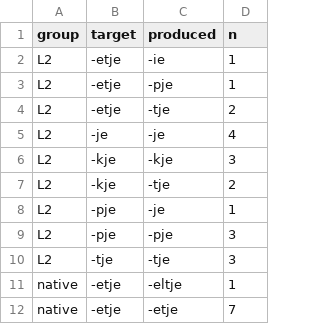
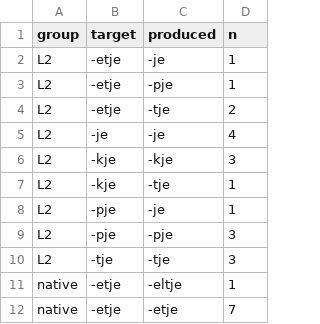
Before and after one commit to shuaige387-a11y/LLM_Wug-Test_on_Dutch_Diminutives, a CSV file: data/human/human_confusion.csv, drawn as a sheet; only a part is shown.

```diff
--- a/data/human/human_confusion.csv
+++ b/data/human/human_confusion.csv
@@ -1,3 +1,3 @@
 group,target,produced,n
-L2,-etje,-ie,1
+L2,-etje,-je,1
 L2,-etje,-pje,1
@@ -6,3 +6,3 @@ L2,-je,-je,4
 L2,-kje,-kje,3
-L2,-kje,-tje,2
+L2,-kje,-tje,1
 L2,-pje,-je,1
```
Also changed, not shown: 8 other files.
